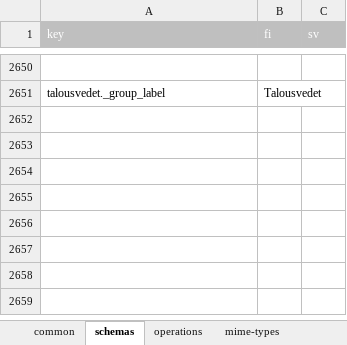
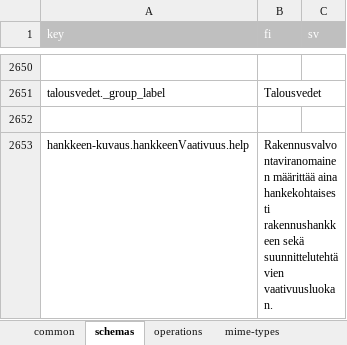
Before and after one commit to lupapiste/lupapiste, an Excel workbook: resources/i18n.xlsx, sheet schemas, drawn as a sheet; only a part is shown, gaps mark what is left out; values as stored, in another font and other column widths than the file's, no borders; conditional formats not drawn; the diff names each change by its address in the sheet, - before the commit and + after, or states it on an @@ line.

```diff
--- a/resources/i18n.xlsx (sheet schemas)
+++ b/resources/i18n.xlsx (sheet schemas)
+row 2652: (empty)
+row 2653: hankkeen-kuvaus.hankkeenVaativuus.help | Rakennusvalvontaviranomainen määrittää aina hankekohtaisesti rakennushankkeen sekä suunnittelutehtävien vaativuusluokan.
```
Also changed, not shown: 1 other file.
